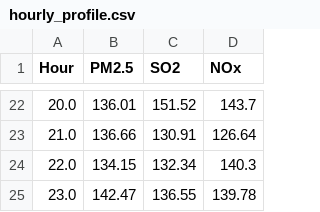
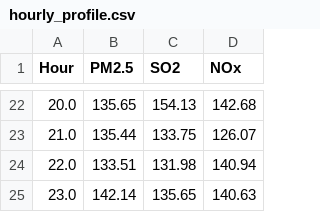
Before and after one commit to Harshi-63/Pollution_Control--CG, a CSV file: transformed/dev/hourly_profile.csv, drawn as a sheet; only a part is shown, gaps mark what is left out; the diff covers the shown part only.

```diff
--- a/transformed/dev/hourly_profile.csv
+++ b/transformed/dev/hourly_profile.csv
@@ -22,4 +22,4 @@ Hour,PM2.5,SO2,NOx
-20.0,136.01,151.52,143.7
-21.0,136.66,130.91,126.64
-22.0,134.15,132.34,140.3
-23.0,142.47,136.55,139.78
+20.0,135.65,154.13,142.68
+21.0,135.44,133.75,126.07
+22.0,133.51,131.98,140.94
+23.0,142.14,135.65,140.63
```
Also changed, not shown: 60 edited cells elsewhere in this file, cleaned/dev/cleaning_log.csv, cleaned/dev/validation_results.csv, 39 other files.
